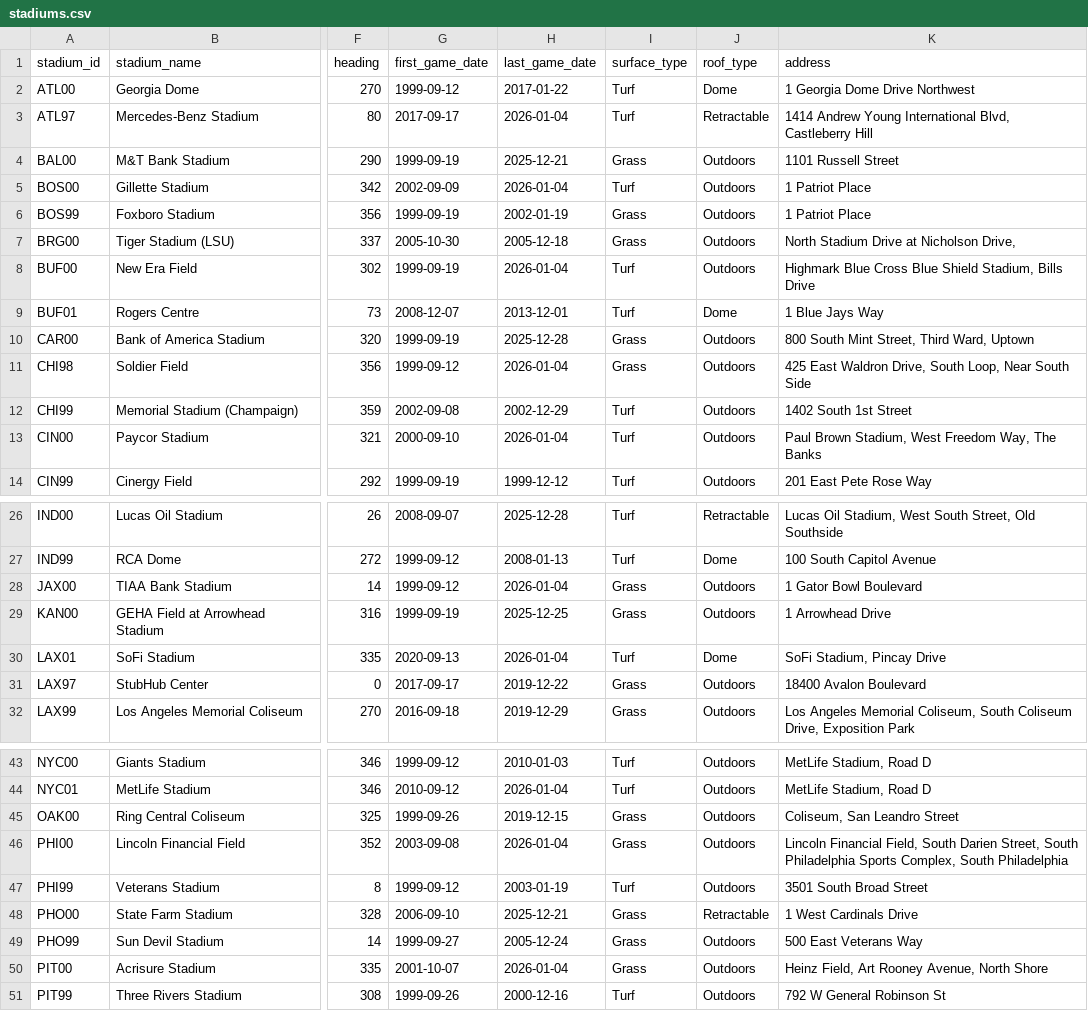
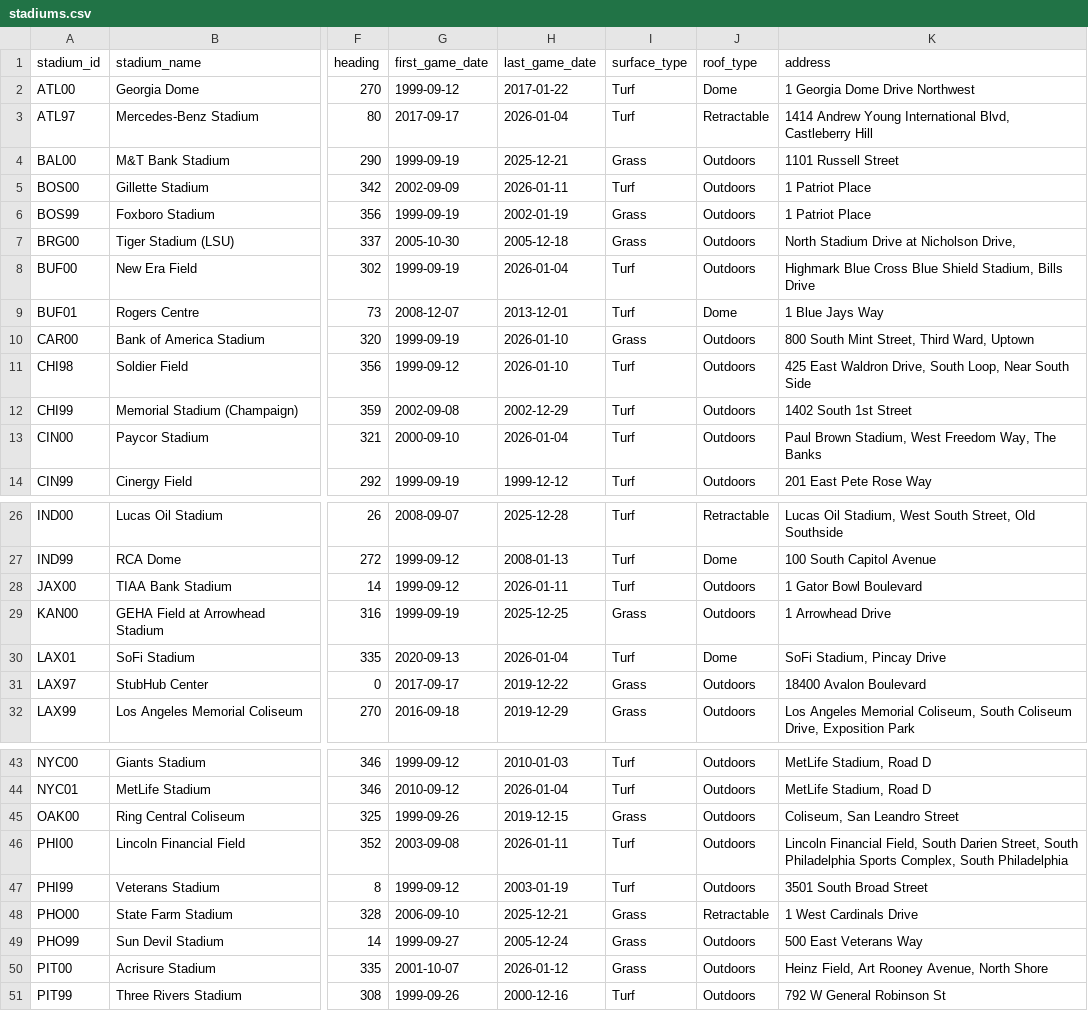
Before and after one commit to greerreNFL/Stadiums, a CSV file: data/stadiums.csv, drawn as a sheet; only a part is shown, gaps mark what is left out; the diff names each change by its address in the sheet, - before the commit and + after, or states it on an @@ line.

```diff
--- a/data/stadiums.csv
+++ b/data/stadiums.csv
-H5 (last_game_date): 2026-01-04
+H5 (last_game_date): 2026-01-11
-H10 (last_game_date): 2025-12-28
+H10 (last_game_date): 2026-01-10
-H11 (last_game_date): 2026-01-04
+H11 (last_game_date): 2026-01-10
-I11 (surface_type): Grass
+I11 (surface_type): Turf
-H28 (last_game_date): 2026-01-04
+H28 (last_game_date): 2026-01-11
-I28 (surface_type): Grass
+I28 (surface_type): Turf
-H46 (last_game_date): 2026-01-04
+H46 (last_game_date): 2026-01-11
-I46 (surface_type): Grass
+I46 (surface_type): Turf
-H50 (last_game_date): 2026-01-04
+H50 (last_game_date): 2026-01-12
```
Also changed, not shown: data/rolling_league_hfa.csv, data/team_stadiums.csv, 1 other file.
